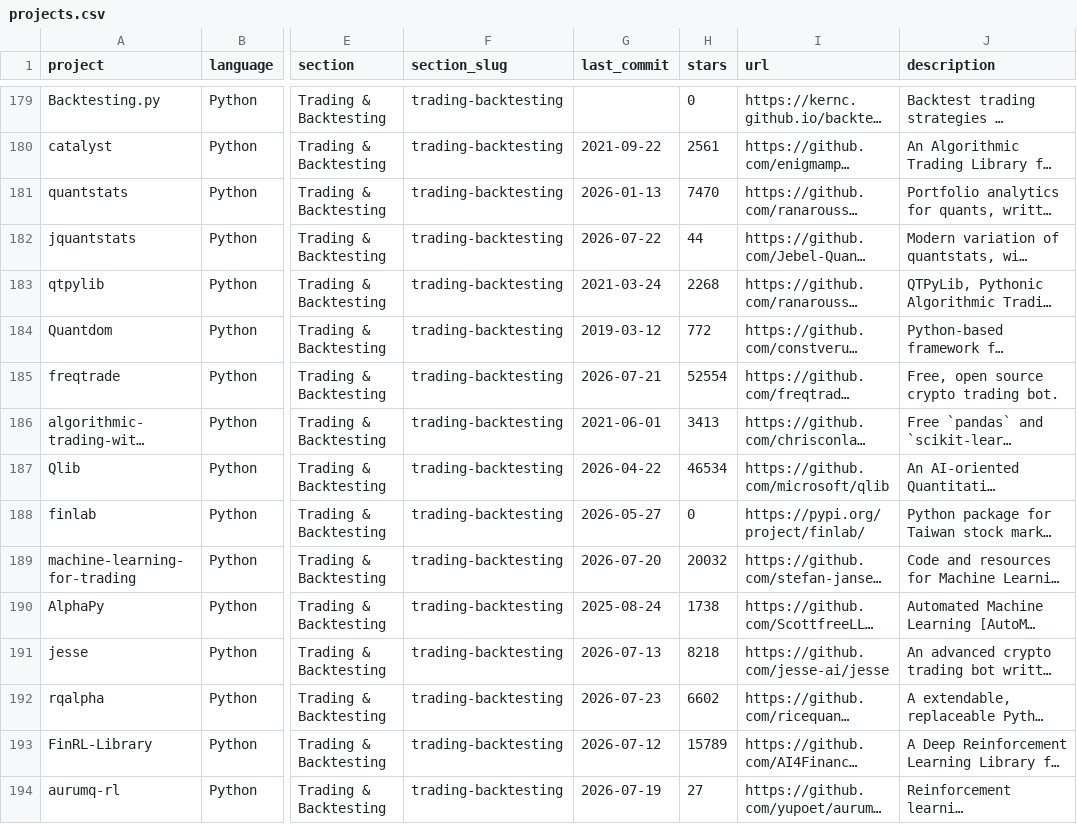
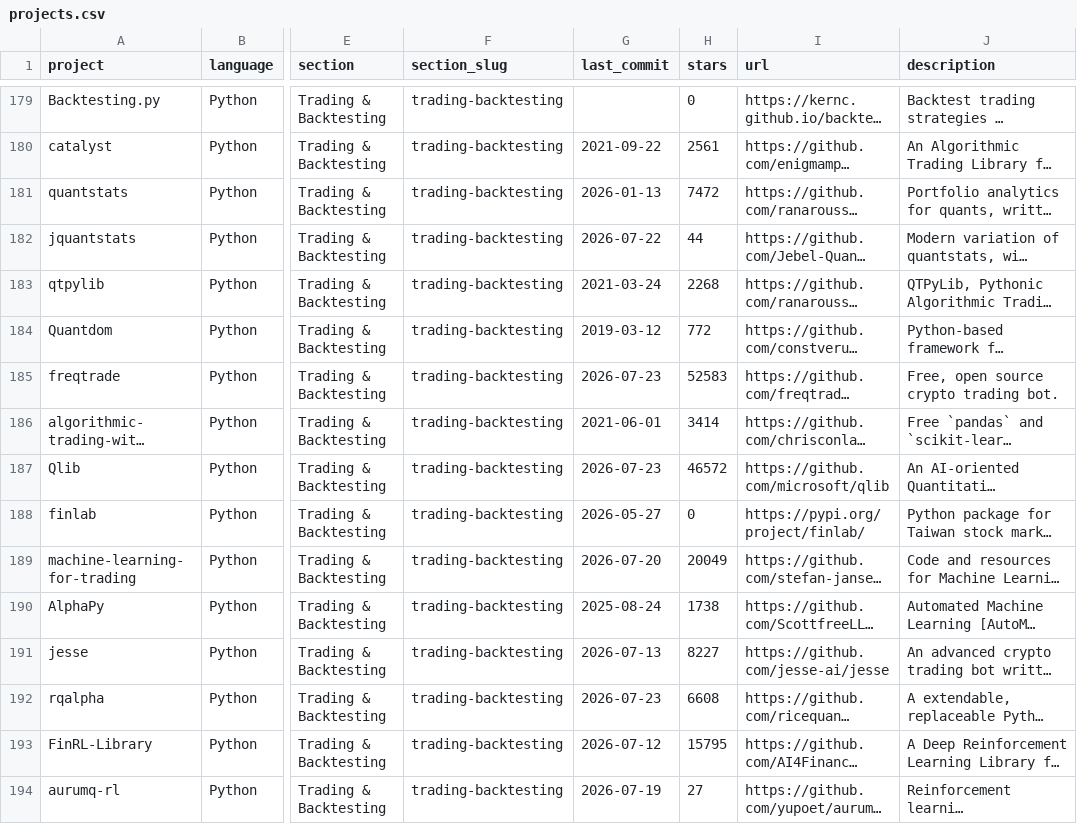
Before and after one commit to GoSteveHsieh/awesome-quant, a CSV file: projects.csv, drawn as a sheet; only a part is shown, gaps mark what is left out; long unchanged cells end in …; the diff covers the shown part only; the diff names each change by its address in the sheet, - before the commit and + after, or states it on an @@ line.

```diff
--- a/projects.csv
+++ b/projects.csv
-H181 (stars): 7470
+H181 (stars): 7472
-G185 (last_commit): 2026-07-21
+G185 (last_commit): 2026-07-23
-H185 (stars): 52554
+H185 (stars): 52583
-H186 (stars): 3413
+H186 (stars): 3414
-G187 (last_commit): 2026-04-22
+G187 (last_commit): 2026-07-23
-H187 (stars): 46534
+H187 (stars): 46572
-H189 (stars): 20032
+H189 (stars): 20049
-H191 (stars): 8218
+H191 (stars): 8227
-H192 (stars): 6602
+H192 (stars): 6608
-H193 (stars): 15789
+H193 (stars): 15795
```
Also changed, not shown: 129 edited cells elsewhere in this file, 1 other file.
